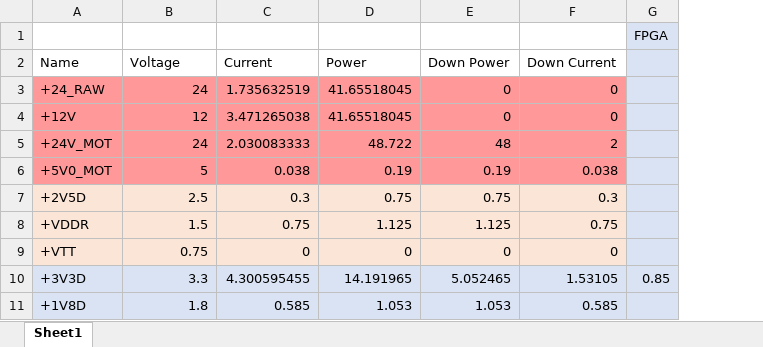
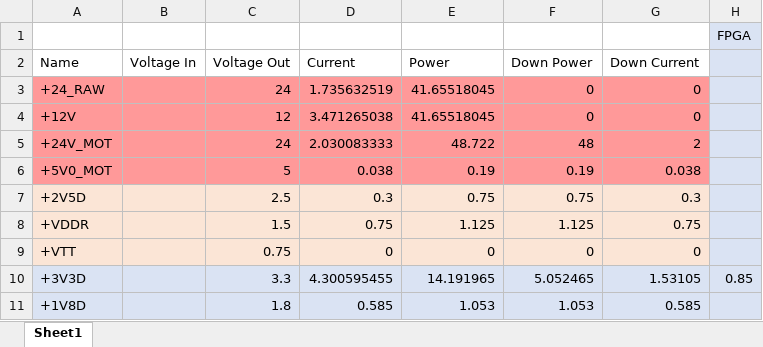
Before and after one commit to Raesangur/UdeS_S7_APP1, an Excel workbook: Power.xlsx, sheet Sheet1, drawn as a sheet; only a part is shown; values as stored, in another font and other column widths than the file's, no borders; addresses are those after the commit; the diff covers the shown part only; the diff names each change by its address in the sheet, - before the commit and + after, or states it on an @@ line.

```diff
--- a/Power.xlsx (sheet Sheet1)
+++ b/Power.xlsx (sheet Sheet1)
+column B, row 2: Voltage In
-C2: Voltage
+C2: Voltage Out
```
Also changed, not shown: 23 added rows elsewhere in this sheet, formulas that keep their value, 20 other files.
